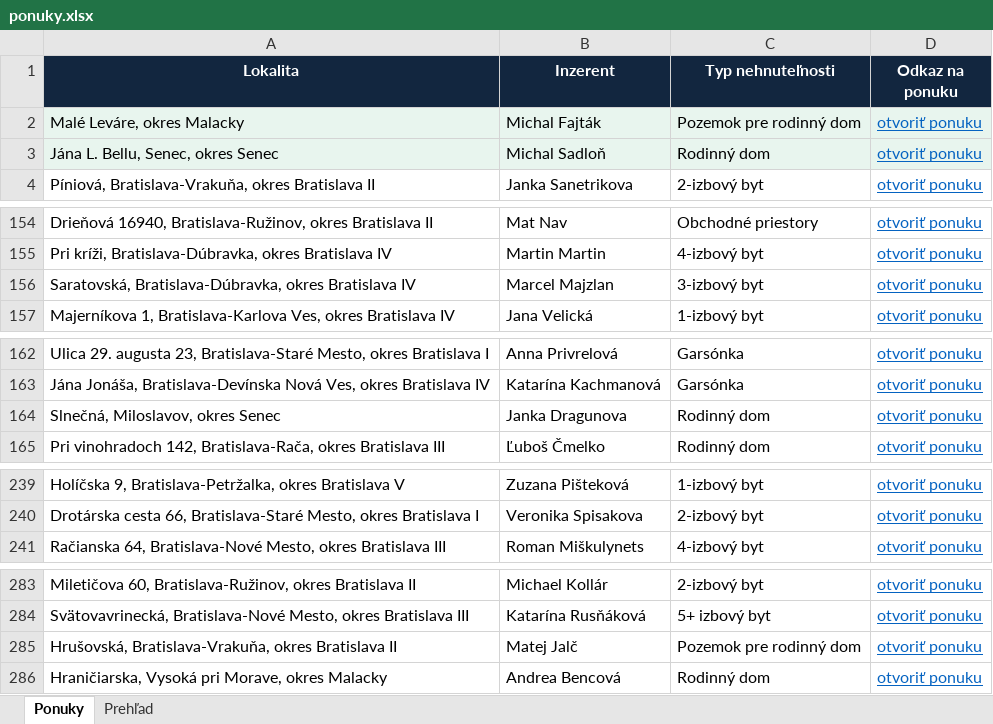
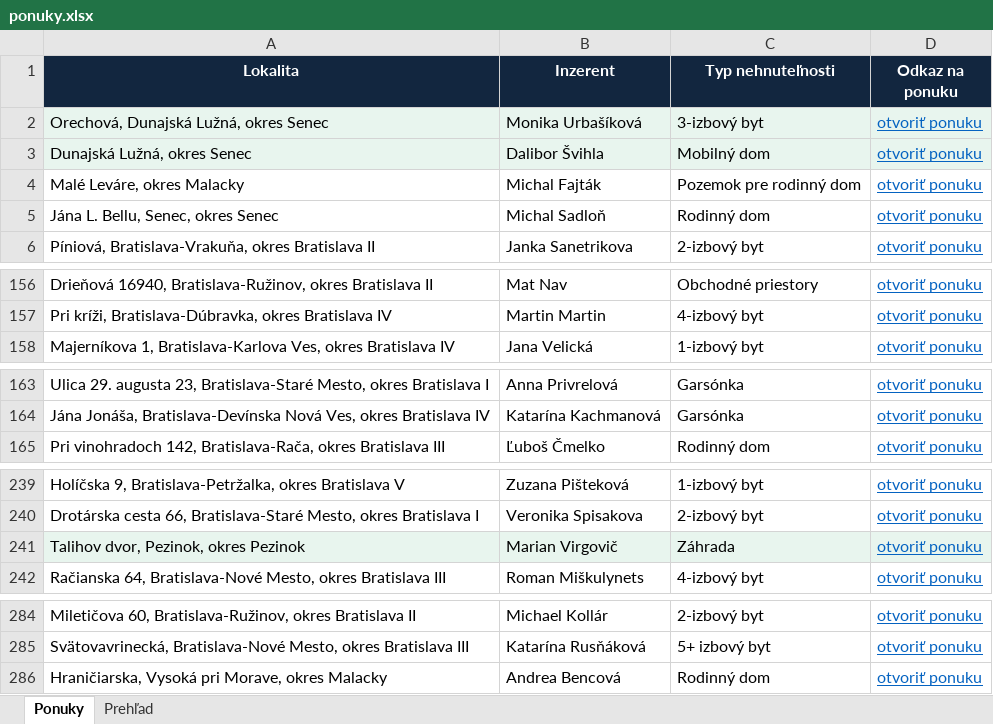
Before and after one commit to mrkubis-nest/nehnutelnosti-scraper, an Excel workbook: public/ponuky.xlsx, sheet Ponuky, drawn as a sheet; only a part is shown, gaps mark what is left out; values as stored, in another font and other column widths than the file's, no borders; removed rows and columns are numbered as before the commit, all else as after; the diff covers the shown part only; the diff names each change by its address in the sheet, - before the commit and + after, or states it on an @@ line.

```diff
--- a/public/ponuky.xlsx (sheet Ponuky)
+++ b/public/ponuky.xlsx (sheet Ponuky)
+row 2: Orechová, Dunajská Lužná, okres Senec | Monika Urbašíková | 3-izbový byt | otvoriť ponuku
+row 3: Dunajská Lužná, okres Senec | Dalibor Švihla | Mobilný dom | otvoriť ponuku
-A4:D5 fill: #E8F5EE
+A4:D5 fill: none
-row 156: Saratovská, Bratislava-Dúbravka, okres Bratislava IV | Marcel Majzlan | 3-izbový byt | otvoriť ponuku
-row 164: Slnečná, Miloslavov, okres Senec | Janka Dragunova | Rodinný dom | otvoriť ponuku
+row 241: Talihov dvor, Pezinok, okres Pezinok | Marian Virgovič | Záhrada | otvoriť ponuku
-row 285: Hrušovská, Bratislava-Vrakuňa, okres Bratislava II | Matej Jalč | Pozemok pre rodinný dom | otvoriť ponuku
```
Also changed, not shown: 1 added row elsewhere in this sheet, sheet Prehľad, 2 other files.
